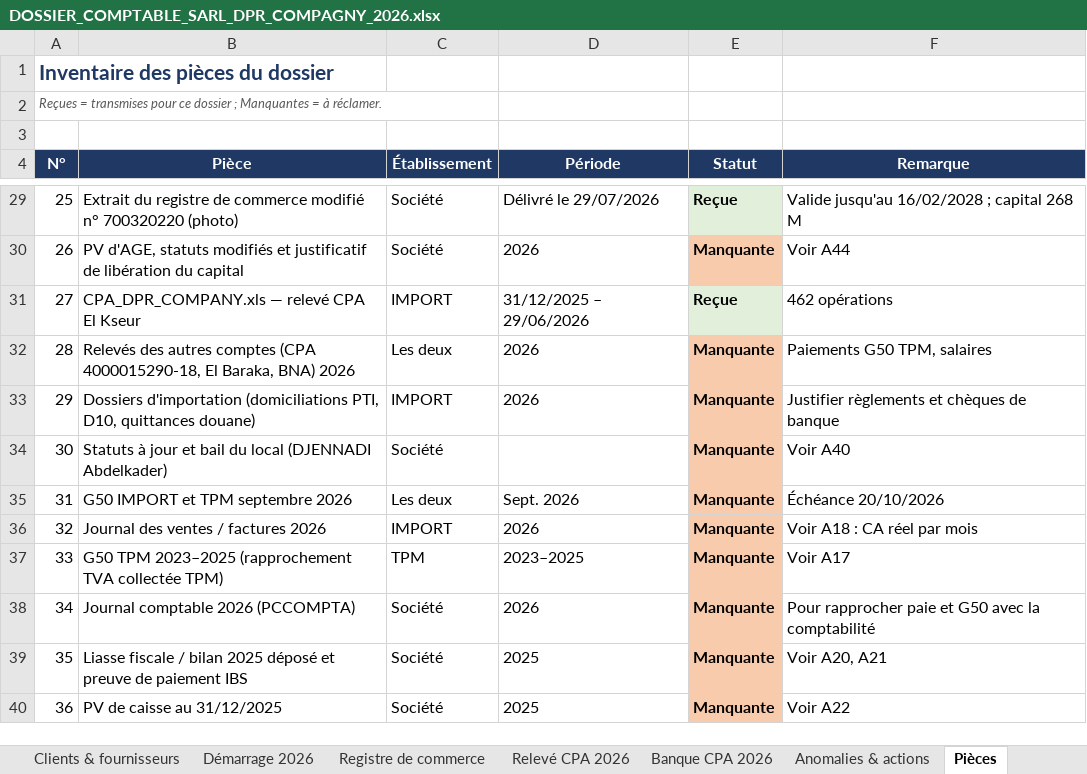
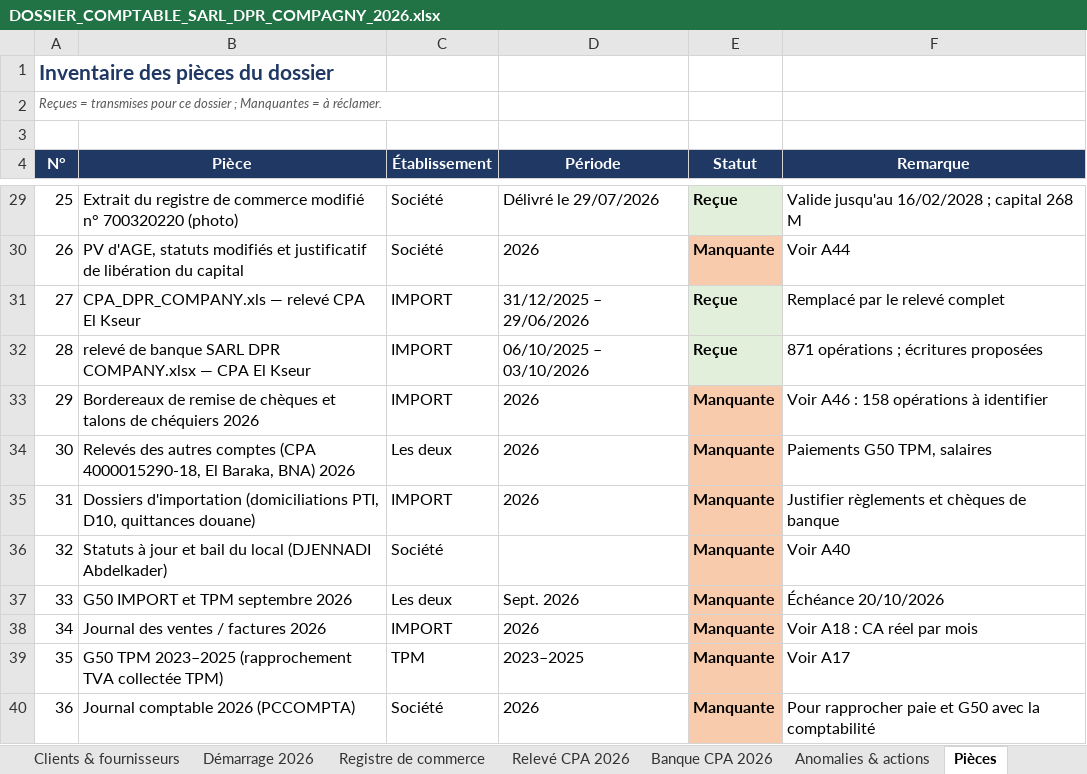
Before and after one commit to residencenezla-commits/hey-, an Excel workbook: DOSSIER_COMPTABLE_SARL_DPR_COMPAGNY_2026.xlsx, sheet Pièces, drawn as a sheet; only a part is shown, gaps mark what is left out; the shorter side is filled out with more unchanged rows; values as stored, in another font and other column widths than the file's, no borders; addresses are those after the commit; the diff names each change by its address in the sheet, - before the commit and + after, or states it on an @@ line.

```diff
--- a/DOSSIER_COMPTABLE_SARL_DPR_COMPAGNY_2026.xlsx (sheet Pièces)
+++ b/DOSSIER_COMPTABLE_SARL_DPR_COMPAGNY_2026.xlsx (sheet Pièces)
-F31 (Remarque): 462 opérations
+F31 (Remarque): Remplacé par le relevé complet
+row 32: 28 | relevé de banque SARL DPR COMPANY.xlsx — CPA El Kseur | IMPORT | 06/10/2025 – 03/10/2026 | Reçue | 871 opérations ; écritures proposées
+row 33: 29 | Bordereaux de remise de chèques et talons de chéquiers 2026 | IMPORT | 2026 | Manquante | Voir A46 : 158 opérations à identifier
@@ column A (N°) renumbered from row 34 down @@
```
Also changed, not shown: sheet Relevé CPA 2026, sheet Banque CPA 2026, sheet Anomalies & actions, sheet Synthèse, 1 other file.
